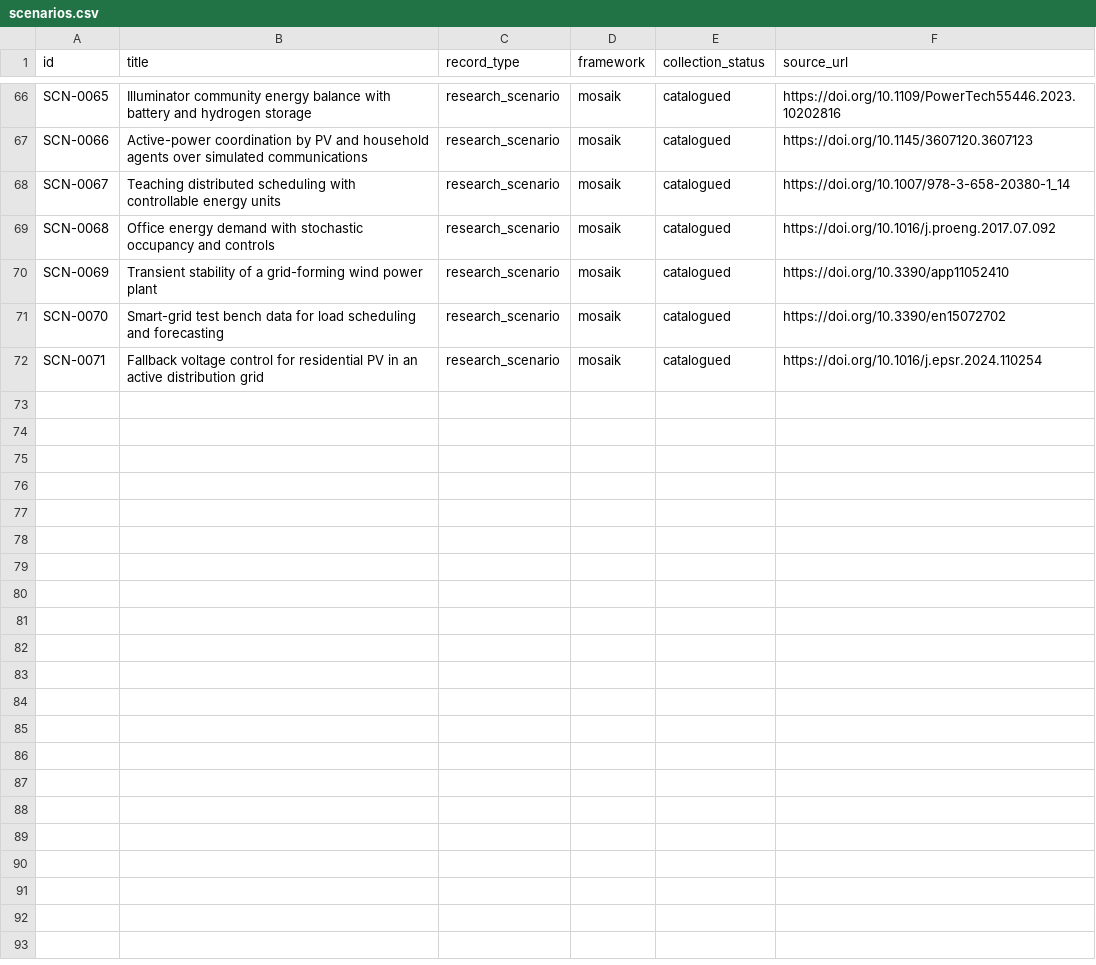
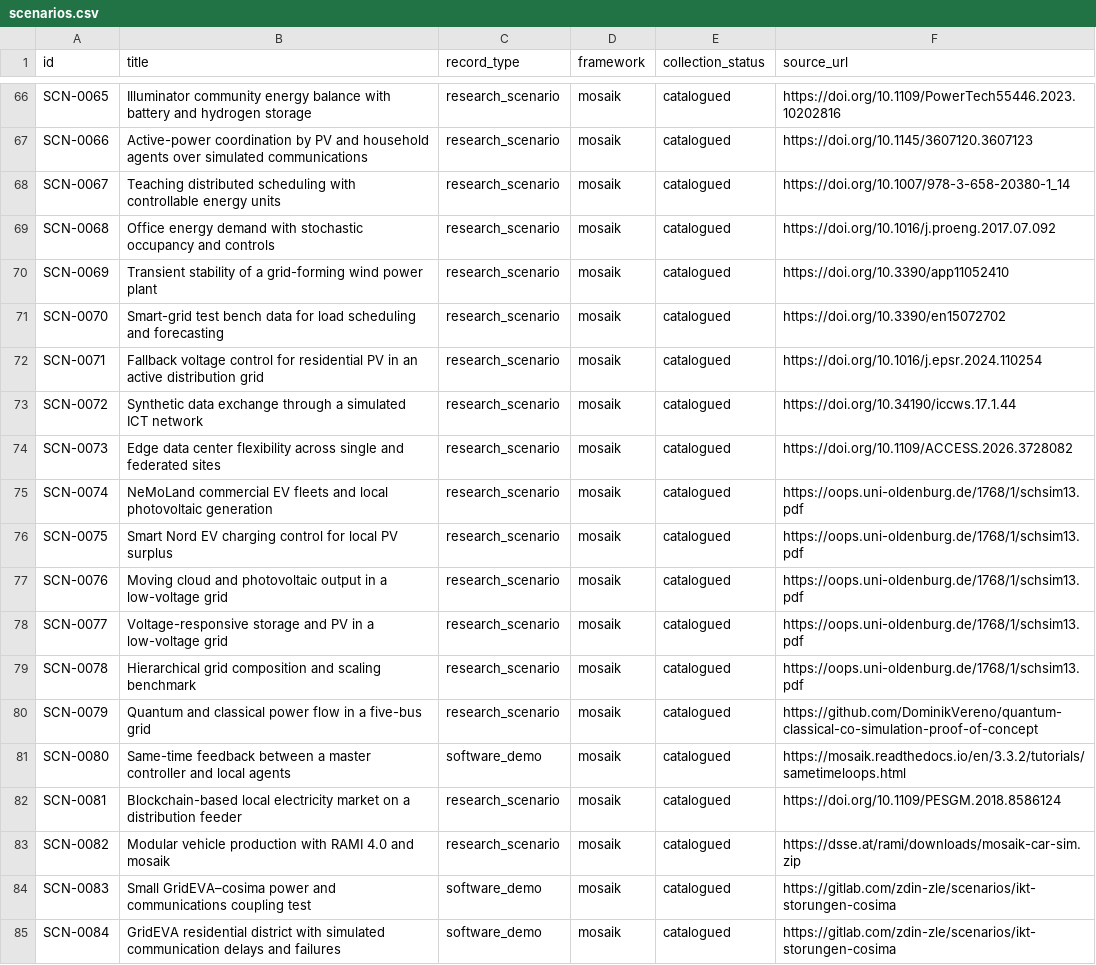
Before and after one commit to VinaySampath14/co-simulation-scenario-library, a CSV file: catalogue/scenarios.csv, drawn as a sheet; only a part is shown, gaps mark what is left out.

Commit message:
Expand and verify the mosaik scenario catalogue

```diff
--- a/catalogue/scenarios.csv
+++ b/catalogue/scenarios.csv
@@ -72 +72,14 @@ SCN-0070,Smart-grid test bench data for load scheduling and forecasting,research
 SCN-0071,Fallback voltage control for residential PV in an active distribution grid,research_scenario,mosaik,catalogued,https://doi.org/10.1016/j.epsr.2024.110254
+SCN-0072,Synthetic data exchange through a simulated ICT network,research_scenario,mosaik,catalogued,https://doi.org/10.34190/iccws.17.1.44
+SCN-0073,Edge data center flexibility across single and federated sites,research_scenario,mosaik,catalogued,https://doi.org/10.1109/ACCESS.2026.3728082
+SCN-0074,NeMoLand commercial EV fleets and local photovoltaic generation,research_scenario,mosaik,catalogued,https://oops.uni-oldenburg.de/1768/1/schsim13.pdf
+SCN-0075,Smart Nord EV charging control for local PV surplus,research_scenario,mosaik,catalogued,https://oops.uni-oldenburg.de/1768/1/schsim13.pdf
+SCN-0076,Moving cloud and photovoltaic output in a low-voltage grid,research_scenario,mosaik,catalogued,https://oops.uni-oldenburg.de/1768/1/schsim13.pdf
+SCN-0077,Voltage-responsive storage and PV in a low-voltage grid,research_scenario,mosaik,catalogued,https://oops.uni-oldenburg.de/1768/1/schsim13.pdf
+SCN-0078,Hierarchical grid composition and scaling benchmark,research_scenario,mosaik,catalogued,https://oops.uni-oldenburg.de/1768/1/schsim13.pdf
+SCN-0079,Quantum and classical power flow in a five-bus grid,research_scenario,mosaik,catalogued,https://github.com/DominikVereno/quantum-classical-co-simulation-proof-of-concept
+SCN-0080,Same-time feedback between a master controller and local agents,software_demo,mosaik,catalogued,https://mosaik.readthedocs.io/en/3.3.2/tutorials/sametimeloops.html
+SCN-0081,Blockchain-based local electricity market on a distribution feeder,research_scenario,mosaik,catalogued,https://doi.org/10.1109/PESGM.2018.8586124
+SCN-0082,Modular vehicle production with RAMI 4.0 and mosaik,research_scenario,mosaik,catalogued,https://dsse.at/rami/downloads/mosaik-car-sim.zip
+SCN-0083,Small GridEVA–cosima power and communications coupling test,software_demo,mosaik,catalogued,https://gitlab.com/zdin-zle/scenarios/ikt-storungen-cosima
+SCN-0084,GridEVA residential district with simulated communication delays and failures,software_demo,mosaik,catalogued,https://gitlab.com/zdin-zle/scenarios/ikt-storungen-cosima
```
Also changed, not shown: 50 other files.
